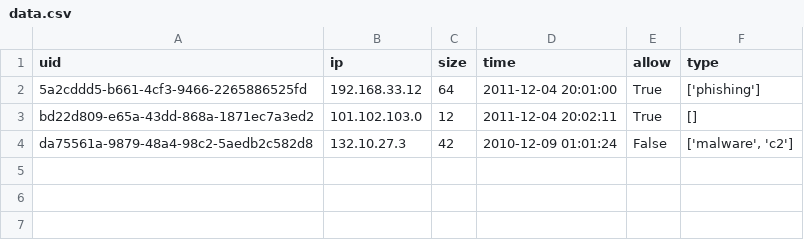
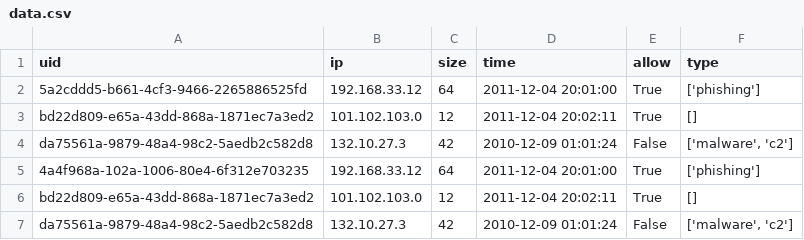
Before and after one commit to AymLams/logs_api, a CSV file: data_folder/data.csv, drawn as a sheet.

```diff
--- a/data_folder/data.csv
+++ b/data_folder/data.csv
@@ -4 +4,4 @@ bd22d809-e65a-43dd-868a-1871ec7a3ed2,101.102.103.0,12,2011-12-04 20:02:11,True,[
 da75561a-9879-48a4-98c2-5aedb2c582d8,132.10.27.3,42,2010-12-09 01:01:24,False,"['malware', 'c2']"
+4a4f968a-102a-1006-80e4-6f312e703235,192.168.33.12,64,2011-12-04 20:01:00,True,['phishing']
+bd22d809-e65a-43dd-868a-1871ec7a3ed2,101.102.103.0,12,2011-12-04 20:02:11,True,[]
+da75561a-9879-48a4-98c2-5aedb2c582d8,132.10.27.3,42,2010-12-09 01:01:24,False,"['malware', 'c2']"
```
Also changed, not shown: 9 other files.
